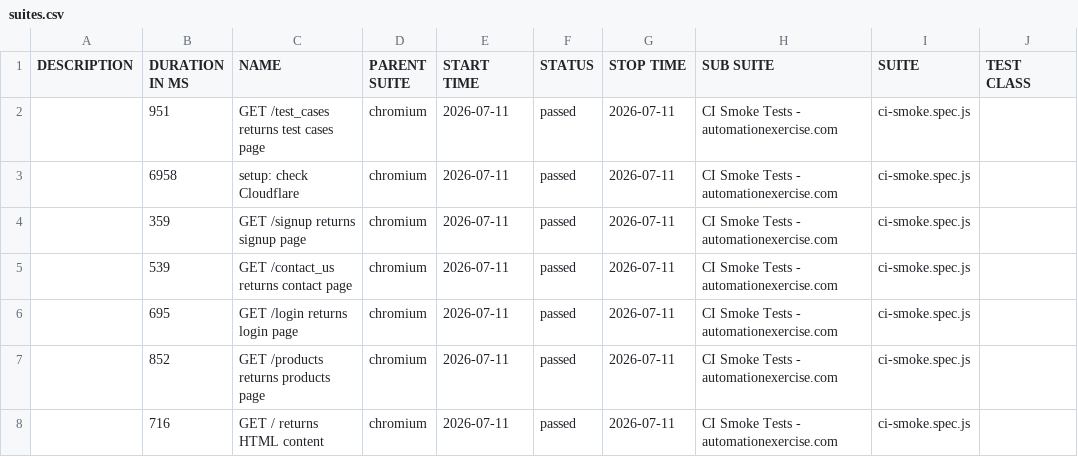
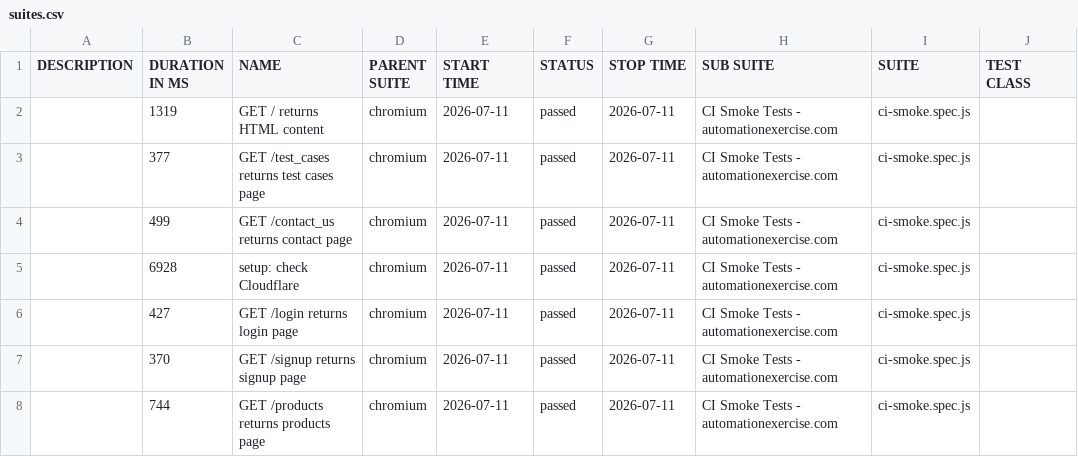
Before and after one commit to qakaio/Kaio-QA-portfolio-playwright, a CSV file: allure-report/data/suites.csv, drawn as a sheet; only a part is shown; the diff names each change by its address in the sheet, - before the commit and + after, or states it on an @@ line.

```diff
--- a/allure-report/data/suites.csv
+++ b/allure-report/data/suites.csv
-B2 (DURATION IN MS): 951
+B2 (DURATION IN MS): 1319
-C2 (NAME): GET /test_cases returns test cases page
+C2 (NAME): GET / returns HTML content
-B3 (DURATION IN MS): 6958
+B3 (DURATION IN MS): 377
-C3 (NAME): setup: check Cloudflare
+C3 (NAME): GET /test_cases returns test cases page
-B4 (DURATION IN MS): 359
+B4 (DURATION IN MS): 499
-C4 (NAME): GET /signup returns signup page
+C4 (NAME): GET /contact_us returns contact page
-B5 (DURATION IN MS): 539
+B5 (DURATION IN MS): 6928
-C5 (NAME): GET /contact_us returns contact page
+C5 (NAME): setup: check Cloudflare
-B6 (DURATION IN MS): 695
+B6 (DURATION IN MS): 427
-B7 (DURATION IN MS): 852
+B7 (DURATION IN MS): 370
-C7 (NAME): GET /products returns products page
+C7 (NAME): GET /signup returns signup page
-B8 (DURATION IN MS): 716
+B8 (DURATION IN MS): 744
-C8 (NAME): GET / returns HTML content
+C8 (NAME): GET /products returns products page
```
Also changed, not shown: 22 other files.
